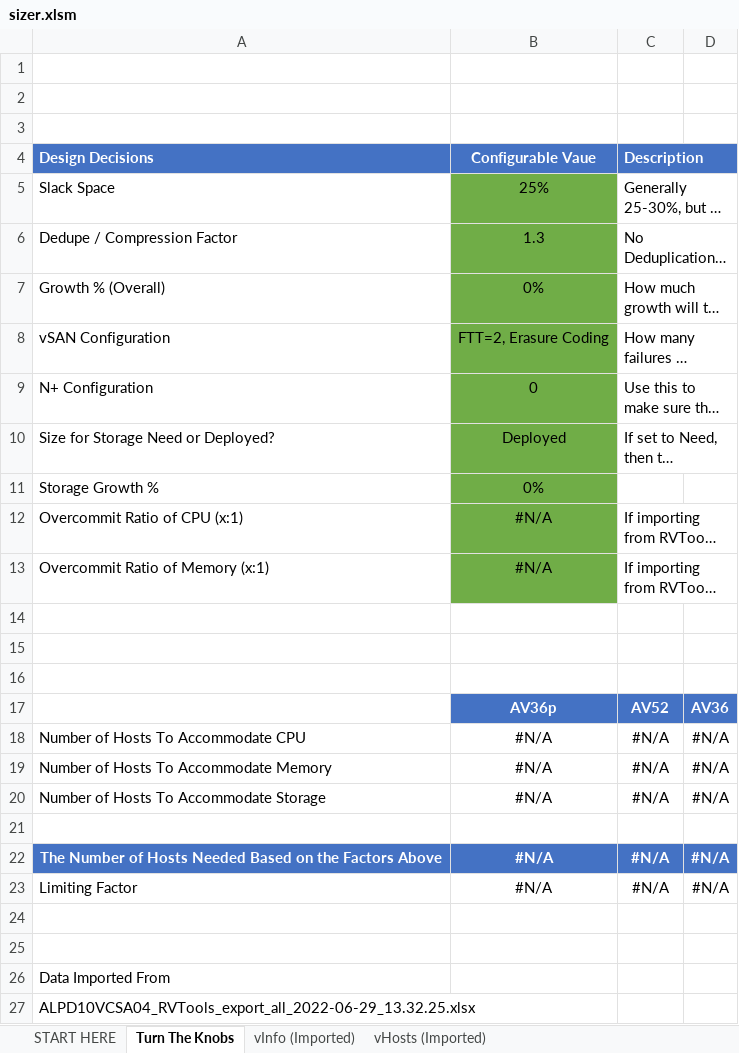
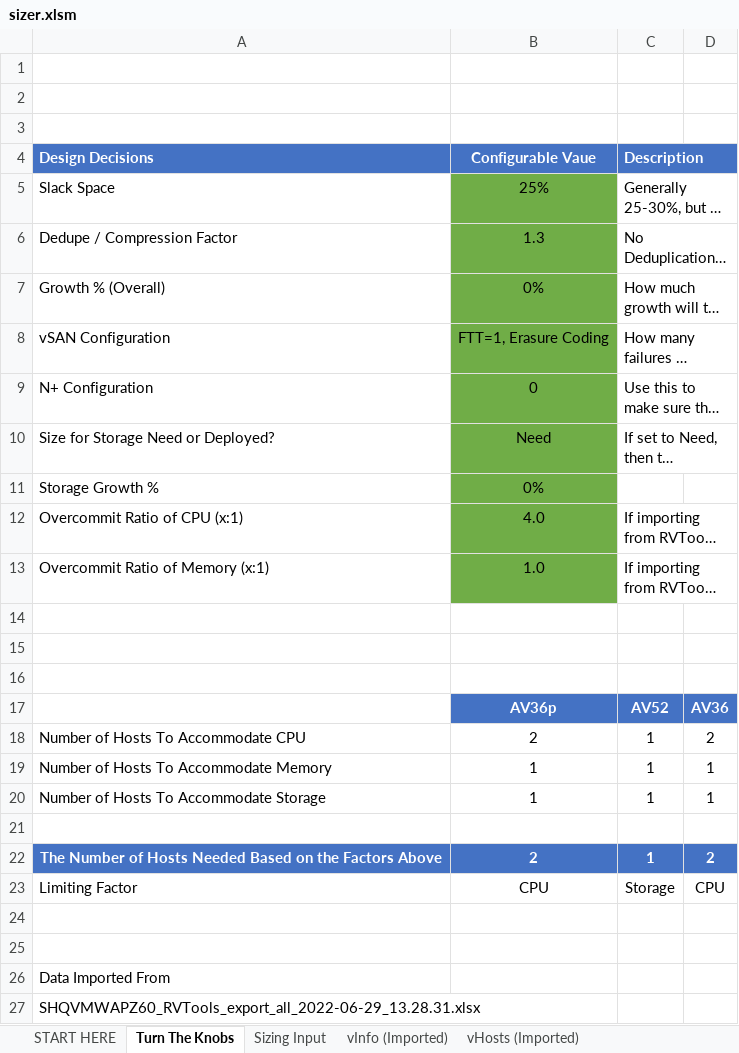
Before and after one commit to Trevor-Davis/Azure-VMware-Solution, an Excel workbook: AVS-Sizer/sizer.xlsm, sheet Turn The Knobs, drawn as a sheet; long unchanged cells end in …; values as stored, in another font and other column widths than the file's, no borders; conditional formats not drawn; removed rows and columns are numbered as before the commit, all else as after; the diff names each change by its address in the sheet, - before the commit and + after, or states it on an @@ line.

```diff
--- a/AVS-Sizer/sizer.xlsm (sheet Turn The Knobs)
+++ b/AVS-Sizer/sizer.xlsm (sheet Turn The Knobs)
@@ sheet tab unhidden: Sizing Input @@
-B8 (Configurable Vaue): FTT=2, Erasure Coding
+B8 (Configurable Vaue): FTT=1, Erasure Coding
-B10 (Configurable Vaue): Deployed
+B10 (Configurable Vaue): Need
-B12 (Configurable Vaue): #N/A
+B12 (Configurable Vaue): 4.0
-B13 (Configurable Vaue): #N/A
+B13 (Configurable Vaue): 1.0
-row 18: Number of Hosts To Accommodate CPU | #N/A | #N/A | #N/A
-row 19: Number of Hosts To Accommodate Memory | #N/A | #N/A | #N/A
-row 20: Number of Hosts To Accommodate Storage | #N/A | #N/A | #N/A
+row 18: Number of Hosts To Accommodate CPU | 2 | 1 | 2
+row 19: Number of Hosts To Accommodate Memory | 1 | 1 | 1
+row 20: Number of Hosts To Accommodate Storage | 1 | 1 | 1
-row 22: The Number of Hosts Needed Based on the Factors Above | #N/A | #N/A | #N/A
-row 23: Limiting Factor | #N/A | #N/A | #N/A
+row 22: The Number of Hosts Needed Based on the Factors Above | 2 | 1 | 2
+row 23: Limiting Factor | CPU | Storage | CPU
-A27 (Design Decisions): ALPD10VCSA04_RVTools_export_all_2022-06-29_13.32.25.xlsx
+A27 (Design Decisions): SHQVMWAPZ60_RVTools_export_all_2022-06-29_13.28.31.xlsx
```
Also changed, not shown: hidden cells, charts or pictures, 1 other file.
